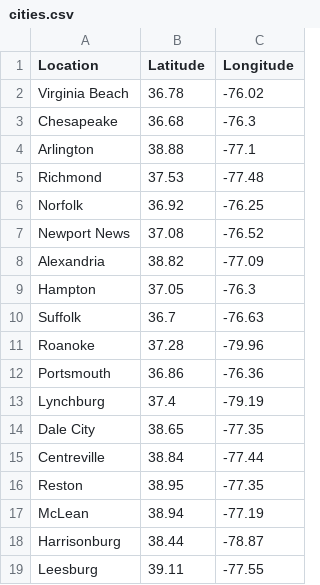
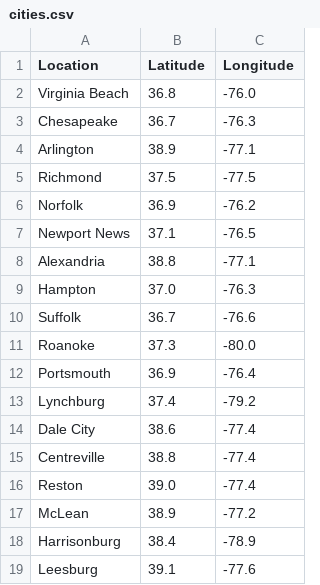
Before and after one commit to hariskhu/weather-and-air-quality-dashboard, a CSV file: cities.csv, drawn as a sheet; only a part is shown; the diff covers the shown part only.

```diff
--- a/cities.csv
+++ b/cities.csv
@@ -1,19 +1,19 @@
 Location,Latitude,Longitude
-Virginia Beach,36.78,-76.02
-Chesapeake,36.68,-76.3
-Arlington,38.88,-77.1
-Richmond,37.53,-77.48
-Norfolk,36.92,-76.25
-Newport News,37.08,-76.52
-Alexandria,38.82,-77.09
-Hampton,37.05,-76.3
-Suffolk,36.7,-76.63
-Roanoke,37.28,-79.96
-Portsmouth,36.86,-76.36
-Lynchburg,37.4,-79.19
-Dale City,38.65,-77.35
-Centreville,38.84,-77.44
-Reston,38.95,-77.35
-McLean,38.94,-77.19
-Harrisonburg,38.44,-78.87
-Leesburg,39.11,-77.55
+Virginia Beach,36.8,-76.0
+Chesapeake,36.7,-76.3
+Arlington,38.9,-77.1
+Richmond,37.5,-77.5
+Norfolk,36.9,-76.2
+Newport News,37.1,-76.5
+Alexandria,38.8,-77.1
+Hampton,37.0,-76.3
+Suffolk,36.7,-76.6
+Roanoke,37.3,-80.0
+Portsmouth,36.9,-76.4
+Lynchburg,37.4,-79.2
+Dale City,38.6,-77.4
+Centreville,38.8,-77.4
+Reston,39.0,-77.4
+McLean,38.9,-77.2
+Harrisonburg,38.4,-78.9
+Leesburg,39.1,-77.6
```
Also changed, not shown: 40 edited cells elsewhere in this file, 3 other files.
